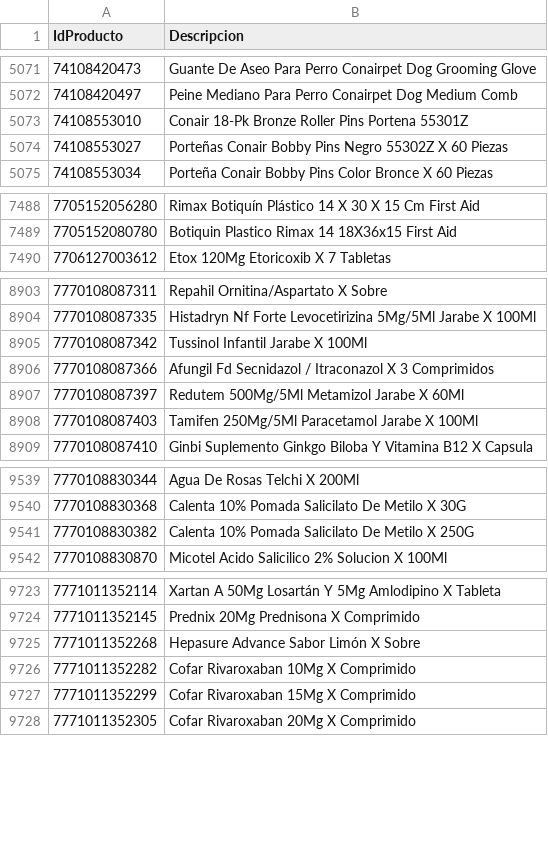
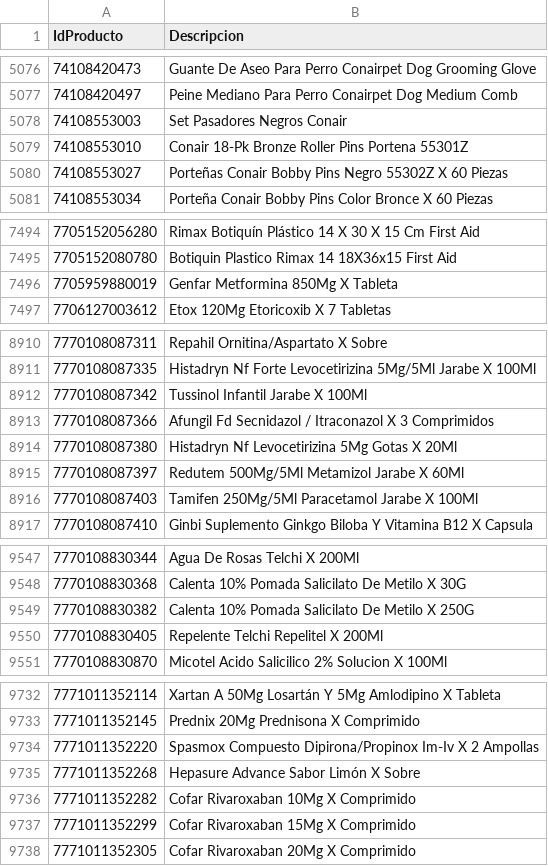
Before and after one commit to intikpo/precios-bolivia, a CSV file: data/raw/farmacorp/productos.csv, drawn as a sheet; only a part is shown, gaps mark what is left out; the diff covers the shown part only.

```diff
--- a/data/raw/farmacorp/productos.csv
+++ b/data/raw/farmacorp/productos.csv
@@ -5072,2 +5077,3 @@
 74108420497,Peine Mediano Para Perro Conairpet Dog Medium Comb
+74108553003,Set Pasadores Negros Conair
 74108553010,Conair 18-Pk Bronze Roller Pins Portena 55301Z
@@ -7489,2 +7495,3 @@
 7705152080780,Botiquin Plastico Rimax 14 18X36x15 First Aid
+7705959880019,Genfar Metformina 850Mg X Tableta
 7706127003612,Etox 120Mg Etoricoxib X 7 Tabletas
@@ -8906,2 +8913,3 @@
 7770108087366,Afungil Fd Secnidazol / Itraconazol X 3 Comprimidos
+7770108087380,Histadryn Nf Levocetirizina 5Mg Gotas X 20Ml
 7770108087397,Redutem 500Mg/5Ml Metamizol Jarabe X 60Ml
@@ -9541,2 +9549,3 @@
 7770108830382,Calenta 10% Pomada Salicilato De Metilo X 250G
+7770108830405,Repelente Telchi Repelitel X 200Ml
 7770108830870,Micotel Acido Salicilico 2% Solucion X 100Ml
@@ -9724,2 +9733,3 @@
 7771011352145,Prednix 20Mg Prednisona X Comprimido
+7771011352220,Spasmox Compuesto Dipirona/Propinox Im-Iv X 2 Ampollas
 7771011352268,Hepasure Advance Sabor Limón X Sobre
```
Also changed, not shown: 8 added rows elsewhere in this file, data/raw/hipermaxi/productos.csv, 2 other files.
